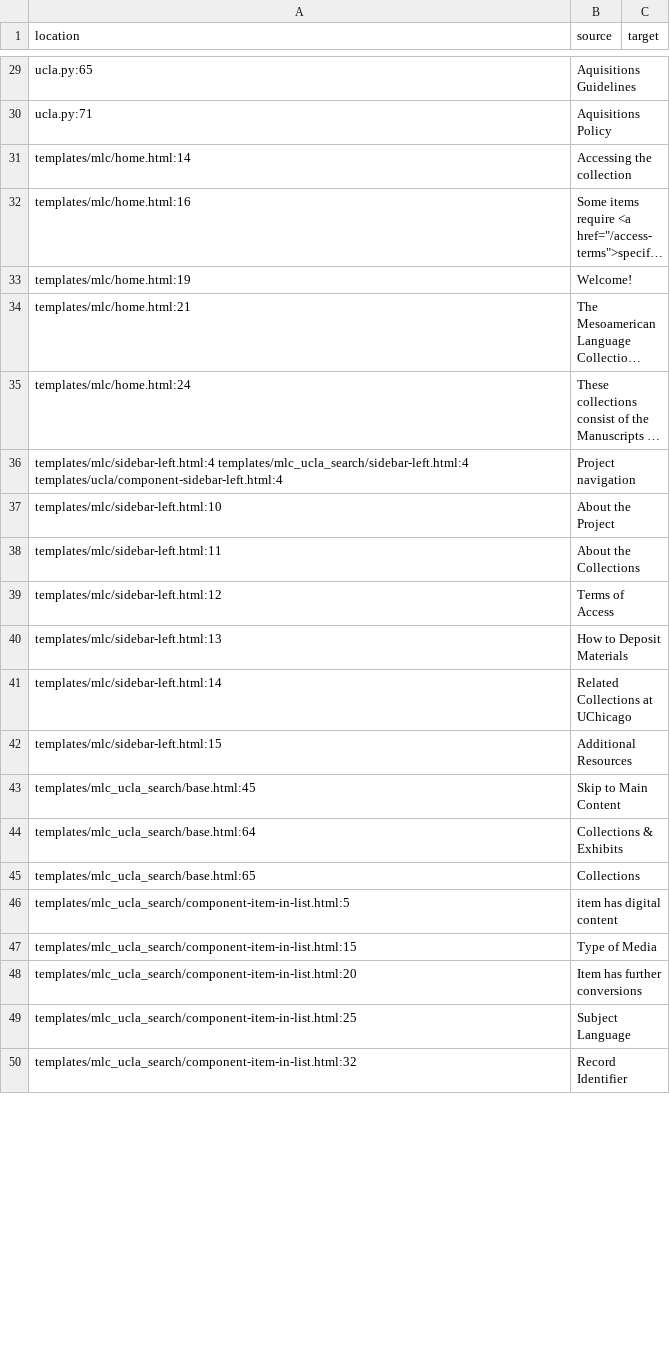
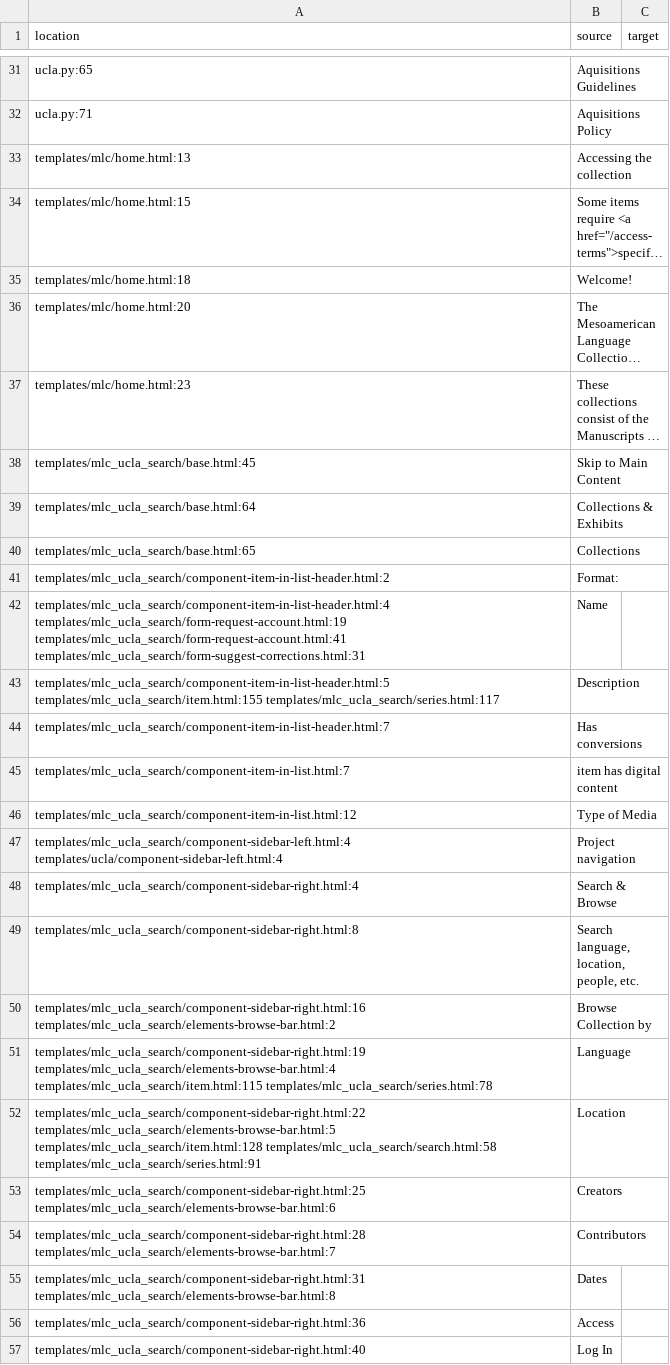
Before and after one commit to uchicago-library/mlc_ucla, a CSV file: translations-csv/messages-to-translate.csv, drawn as a sheet; only a part is shown, gaps mark what is left out; long unchanged cells end in …; removed rows and columns are numbered as before the commit, all else as after; the diff covers the shown part only; the diff names each change by its address in the sheet, - before the commit and + after, or states it on an @@ line.

```diff
--- a/translations-csv/messages-to-translate.csv
+++ b/translations-csv/messages-to-translate.csv
-A33 (location): templates/mlc/home.html:14
+A33 (location): templates/mlc/home.html:13
-A34 (location): templates/mlc/home.html:16
+A34 (location): templates/mlc/home.html:15
-A35 (location): templates/mlc/home.html:19
+A35 (location): templates/mlc/home.html:18
-A36 (location): templates/mlc/home.html:21
+A36 (location): templates/mlc/home.html:20
-A37 (location): templates/mlc/home.html:24
+A37 (location): templates/mlc/home.html:23
-row 36: templates/mlc/sidebar-left.html:4 templates/mlc_ucla_search/sidebar-left.html:4 templates/ucla/component-sidebar-left.html:4 | Project navigation
-row 37: templates/mlc/sidebar-left.html:10 | About the Project
-row 38: templates/mlc/sidebar-left.html:11 | About the Collections
-row 39: templates/mlc/sidebar-left.html:12 | Terms of Access
-row 40: templates/mlc/sidebar-left.html:13 | How to Deposit Materials
-row 41: templates/mlc/sidebar-left.html:14 | Related Collections at UChicago
-row 42: templates/mlc/sidebar-left.html:15 | Additional Resources
+row 41: templates/mlc_ucla_search/component-item-in-list-header.html:2 | Format:
+row 42: templates/mlc_ucla_search/component-item-in-list-header.html:4 templates/mlc_ucla_search/form-request-account.html:19 templates/mlc_ucla_search/form-request-account.html:41 templates/mlc_ucla_search/form-suggest-corrections.html:31 | Name
+row 43: templates/mlc_ucla_search/component-item-in-list-header.html:5 templates/mlc_ucla_search/item.html:155 templates/mlc_ucla_search/series.html:117 | Description
+row 44: templates/mlc_ucla_search/component-item-in-list-header.html:7 | Has conversions
-A45 (location): templates/mlc_ucla_search/component-item-in-list.html:5
+A45 (location): templates/mlc_ucla_search/component-item-in-list.html:7
-A46 (location): templates/mlc_ucla_search/component-item-in-list.html:15
+A46 (location): templates/mlc_ucla_search/component-item-in-list.html:12
-row 48: templates/mlc_ucla_search/component-item-in-list.html:20 | Item has further conversions
-row 49: templates/mlc_ucla_search/component-item-in-list.html:25 | Subject Language
-row 50: templates/mlc_ucla_search/component-item-in-list.html:32 | Record Identifier
+row 47: templates/mlc_ucla_search/component-sidebar-left.html:4 templates/ucla/component-sidebar-left.html:4 | Project navigation
+row 48: templates/mlc_ucla_search/component-sidebar-right.html:4 | Search & Browse
+row 49: templates/mlc_ucla_search/component-sidebar-right.html:8 | Search language, location, people, etc.
+row 50: templates/mlc_ucla_search/component-sidebar-right.html:16 templates/mlc_ucla_search/elements-browse-bar.html:2 | Browse Collection by
+row 51: templates/mlc_ucla_search/component-sidebar-right.html:19 templates/mlc_ucla_search/elements-browse-bar.html:4 templates/mlc_ucla_search/item.html:115 templates/mlc_ucla_search/series.html:78 | Language
+row 52: templates/mlc_ucla_search/component-sidebar-right.html:22 templates/mlc_ucla_search/elements-browse-bar.html:5 templates/mlc_ucla_search/item.html:128 templates/mlc_ucla_search/search.html:58 templates/mlc_ucla_search/series.html:91 | Location
+row 53: templates/mlc_ucla_search/component-sidebar-right.html:25 templates/mlc_ucla_search/elements-browse-bar.html:6 | Creators
+row 54: templates/mlc_ucla_search/component-sidebar-right.html:28 templates/mlc_ucla_search/elements-browse-bar.html:7 | Contributors
+row 55: templates/mlc_ucla_search/component-sidebar-right.html:31 templates/mlc_ucla_search/elements-browse-bar.html:8 | Dates
+row 56: templates/mlc_ucla_search/component-sidebar-right.html:36 | Access
+row 57: templates/mlc_ucla_search/component-sidebar-right.html:40 | Log In
```
Also changed, not shown: 15 added rows, 22 removed rows and 51 edited cells elsewhere in this file, translations-csv/messages-translated.csv, 3 other files.
